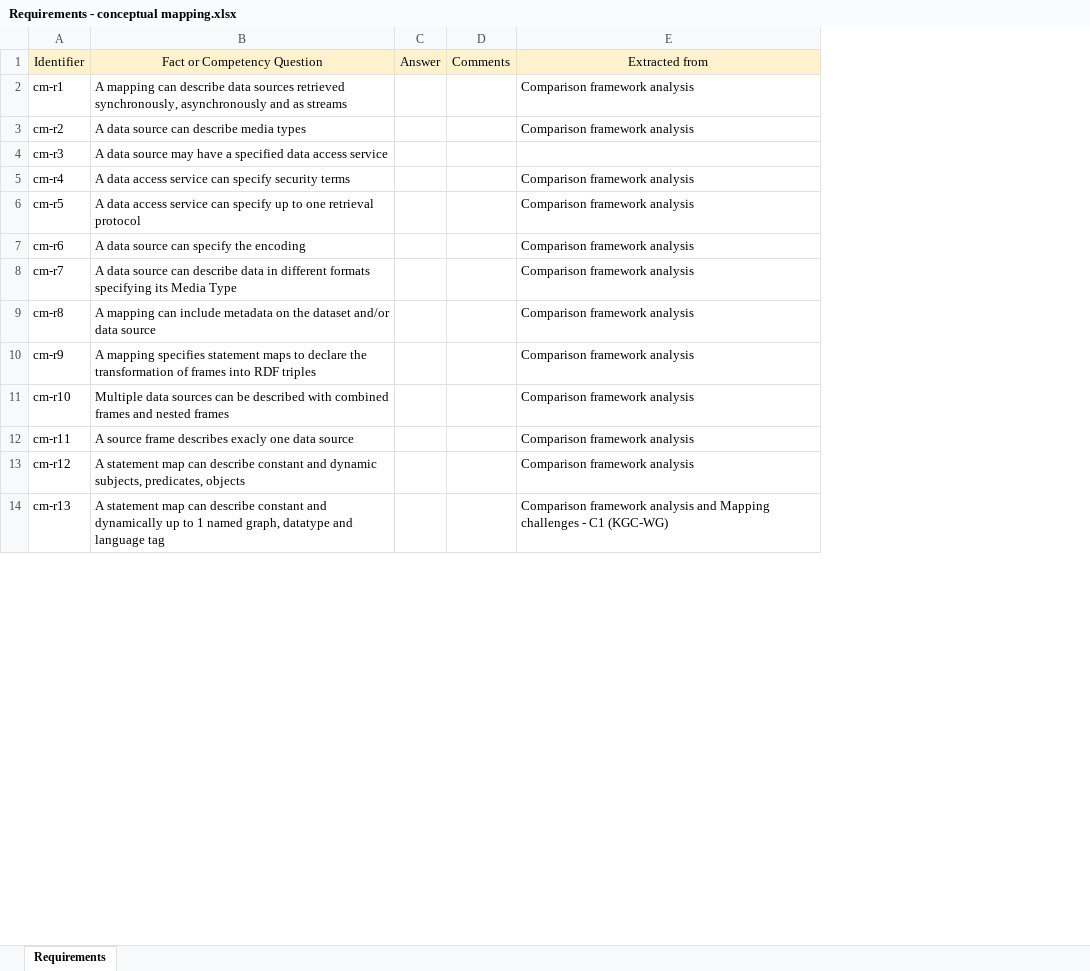
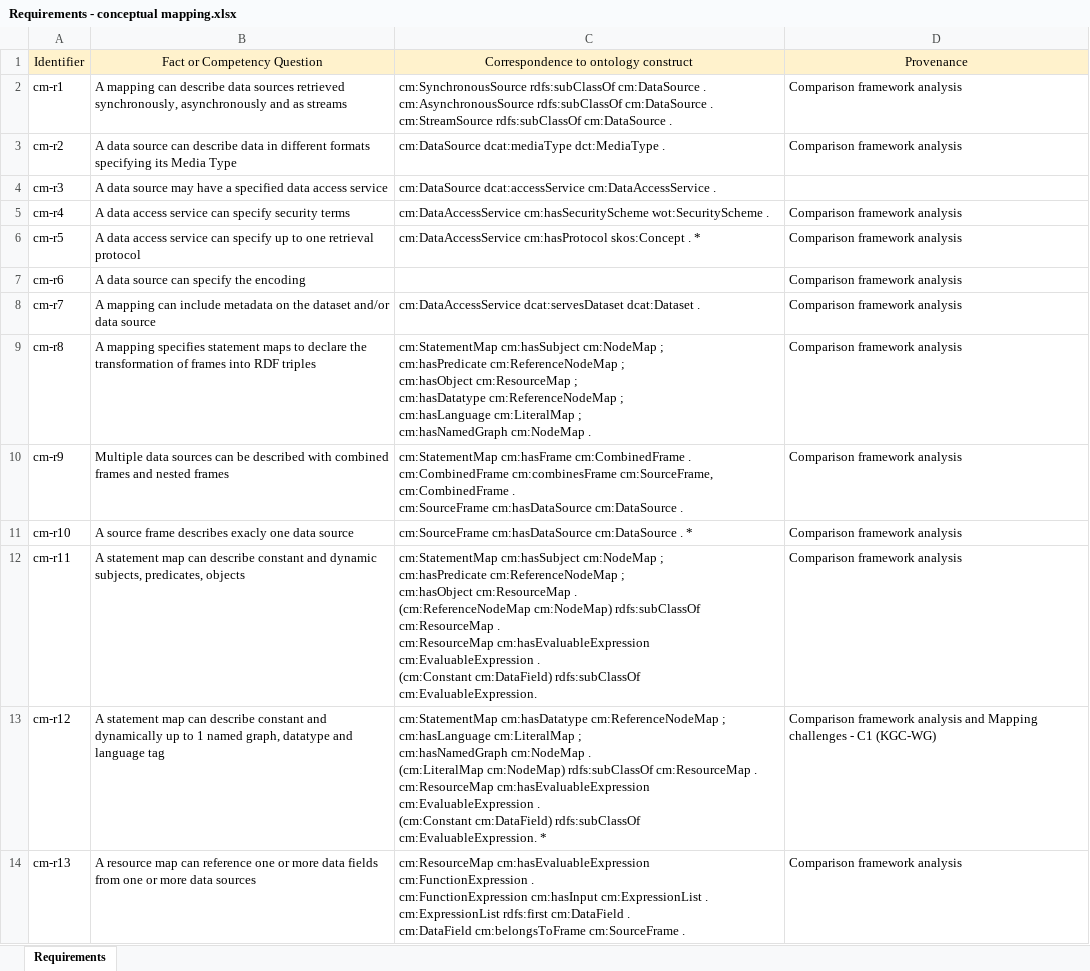
Before and after one commit to oeg-upm/Conceptual-Mapping, an Excel workbook: requirements/Requirements - conceptual mapping.xlsx, sheet Requirements, drawn as a sheet; only a part is shown; values as stored, in another font and other column widths than the file's, no borders; removed rows and columns are numbered as before the commit, all else as after; ↵ is a line break in a cell; the diff covers the shown part only; the diff names each change by its address in the sheet, - before the commit and + after, or states it on an @@ line.

Commit message:
correspondences added and reformatting of columns

```diff
--- a/requirements/Requirements - conceptual mapping.xlsx (sheet Requirements)
+++ b/requirements/Requirements - conceptual mapping.xlsx (sheet Requirements)
-column C, row 1: Answer
-column D, row 1: Comments
+column C, rows 1-14: Correspondence to ontology construct | cm:SynchronousSource rdfs:subClassOf cm:DataSource . ↵ cm:AsynchronousSource rdfs:subClassOf cm:DataSource . ↵ cm:StreamSource rdfs:subClassOf cm:DataSource . | cm:DataSource dcat:mediaType dct:MediaType . | cm:DataSource dcat:accessService cm:DataAccessService . | cm:DataAccessService cm:hasSecurityScheme wot:SecurityScheme . | cm:DataAccessService cm:hasProtocol skos:Concept . * |  | cm:DataAccessService dcat:servesDataset dcat:Dataset . | cm:StatementMap cm:hasSubject cm:NodeMap ; ↵ cm:hasPredicate cm:ReferenceNodeMap ; ↵ cm:hasObject cm:ResourceMap ; ↵ cm:hasDatatype cm:ReferenceNodeMap ; ↵ cm:hasLanguage cm:LiteralMap ; ↵ cm:hasNamedGraph cm:NodeMap . | cm:StatementMap cm:hasFrame cm:CombinedFrame . ↵ cm:CombinedFrame cm:combinesFrame cm:SourceFrame, cm:CombinedFrame . ↵ cm:SourceFrame cm:hasDataSource cm:DataSource . | cm:SourceFrame cm:hasDataSource cm:DataSource . * | cm:StatementMap cm:hasSubject cm:NodeMap ; ↵ cm:hasPredicate cm:ReferenceNodeMap ; ↵ cm:hasObject cm:ResourceMap . ↵ (cm:ReferenceNodeMap cm:NodeMap) rdfs:subClassOf cm:ResourceMap . ↵ cm:ResourceMap cm:hasEvaluableExpression cm:EvaluableExpression . ↵ (cm:Constant cm:DataField) rdfs:subClassOf cm:EvaluableExpression. | cm:StatementMap cm:hasDatatype cm:ReferenceNodeMap ; ↵ cm:hasLanguage cm:LiteralMap ; ↵ cm:hasNamedGraph cm:NodeMap . ↵ (cm:LiteralMap cm:NodeMap) rdfs:subClassOf cm:ResourceMap . ↵ cm:ResourceMap cm:hasEvaluableExpression cm:EvaluableExpression . ↵ (cm:Constant cm:DataField) rdfs:subClassOf cm:EvaluableExpression. * | cm:ResourceMap cm:hasEvaluableExpression cm:FunctionExpression . ↵ cm:FunctionExpression cm:hasInput cm:ExpressionList . ↵ cm:ExpressionList rdfs:first cm:DataField . ↵ cm:DataField cm:belongsToFrame cm:SourceFrame .
-D1: Extracted from
+D1: Provenance
-B3: …can describe media types
+B3: …can describe data in different formats specifying its Media Type
-B8: A data source can describe data in different formats specifying its Media Type
+B8: A mapping can include metadata on the dataset and/or data source
-B9: A mapping can include metadata on the dataset and/or data source
+B9: A mapping specifies statement maps to declare the transformation of frames into RDF triples
-B10: A mapping specifies statement maps to declare the transformation of frames into RDF triples
+B10: Multiple data sources can be described with combined frames and nested frames
-B11: Multiple data sources can be described with combined frames and nested frames
+B11: A source frame describes exacly one data source
-B12: A source frame describes exacly one data source
+B12: A statement map can describe constant and dynamic subjects, predicates, objects
-B13: …constant and dynamic subjects, predicates, objects
+B13: …constant and dynamically up to 1 named graph, datatype and language tag
-D13: …framework analysis
+D13: …framework analysis and Mapping challenges - C1 (KGC-WG)
-B14: A statement map can describe constant and dynamically up to 1 named graph, datatype and language tag
+B14: A resource map can reference one or more data fields from one or more data sources
-D14: …framework analysis and Mapping challenges - C1 (KGC-WG)
+D14: …framework analysis
```
Also changed, not shown: 3 removed rows and 22 edited cells elsewhere in this sheet.
